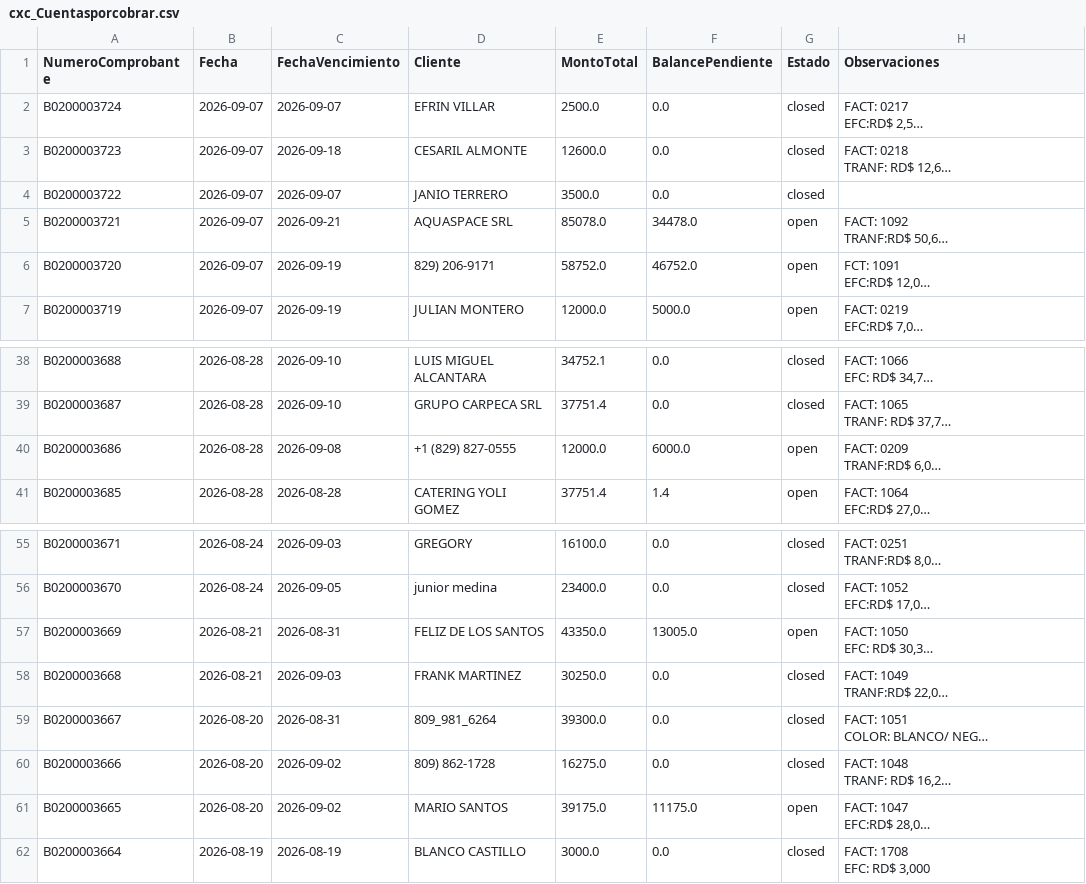
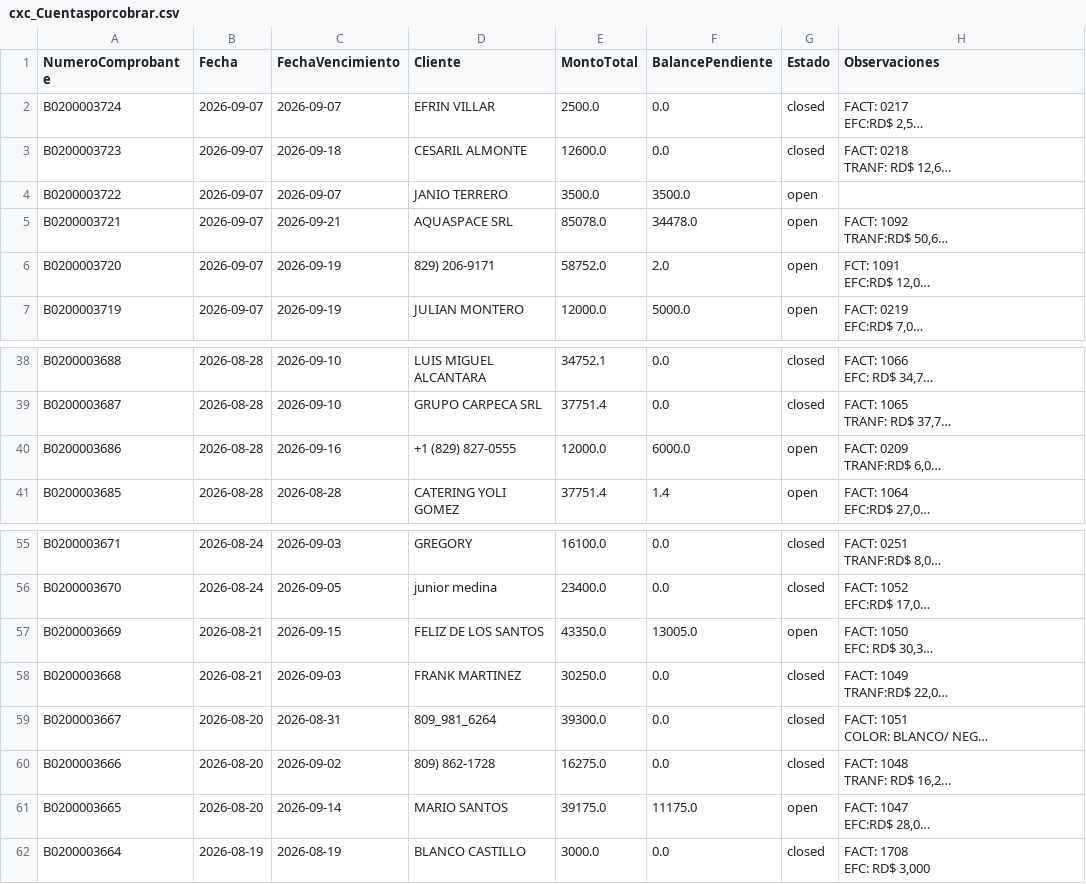
Before and after one commit to Osiris-14/reporte-cxc-alegra, a CSV file: cxc_Cuentasporcobrar.csv, drawn as a sheet; only a part is shown, gaps mark what is left out; long unchanged cells end in …; the diff names each change by its address in the sheet, - before the commit and + after, or states it on an @@ line.

```diff
--- a/cxc_Cuentasporcobrar.csv
+++ b/cxc_Cuentasporcobrar.csv
-F4 (BalancePendiente): 0.0
+F4 (BalancePendiente): 3500.0
-G4 (Estado): closed
+G4 (Estado): open
-F6 (BalancePendiente): 46752.0
+F6 (BalancePendiente): 2.0
-C40 (FechaVencimiento): 2026-09-08
+C40 (FechaVencimiento): 2026-09-16
-C57 (FechaVencimiento): 2026-08-31
+C57 (FechaVencimiento): 2026-09-15
-C61 (FechaVencimiento): 2026-09-02
+C61 (FechaVencimiento): 2026-09-14
```
Also changed, not shown: cxc_Pagos.csv.
